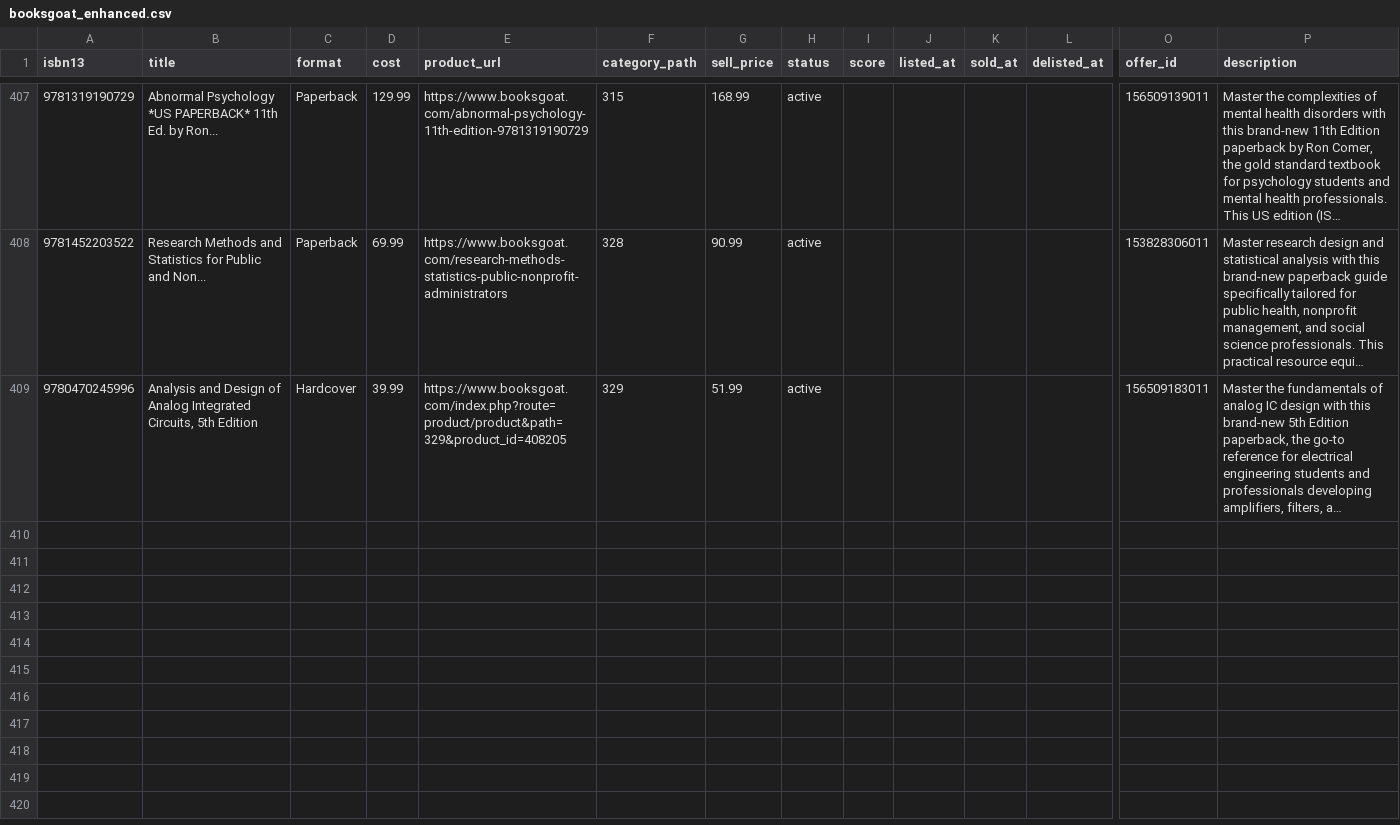
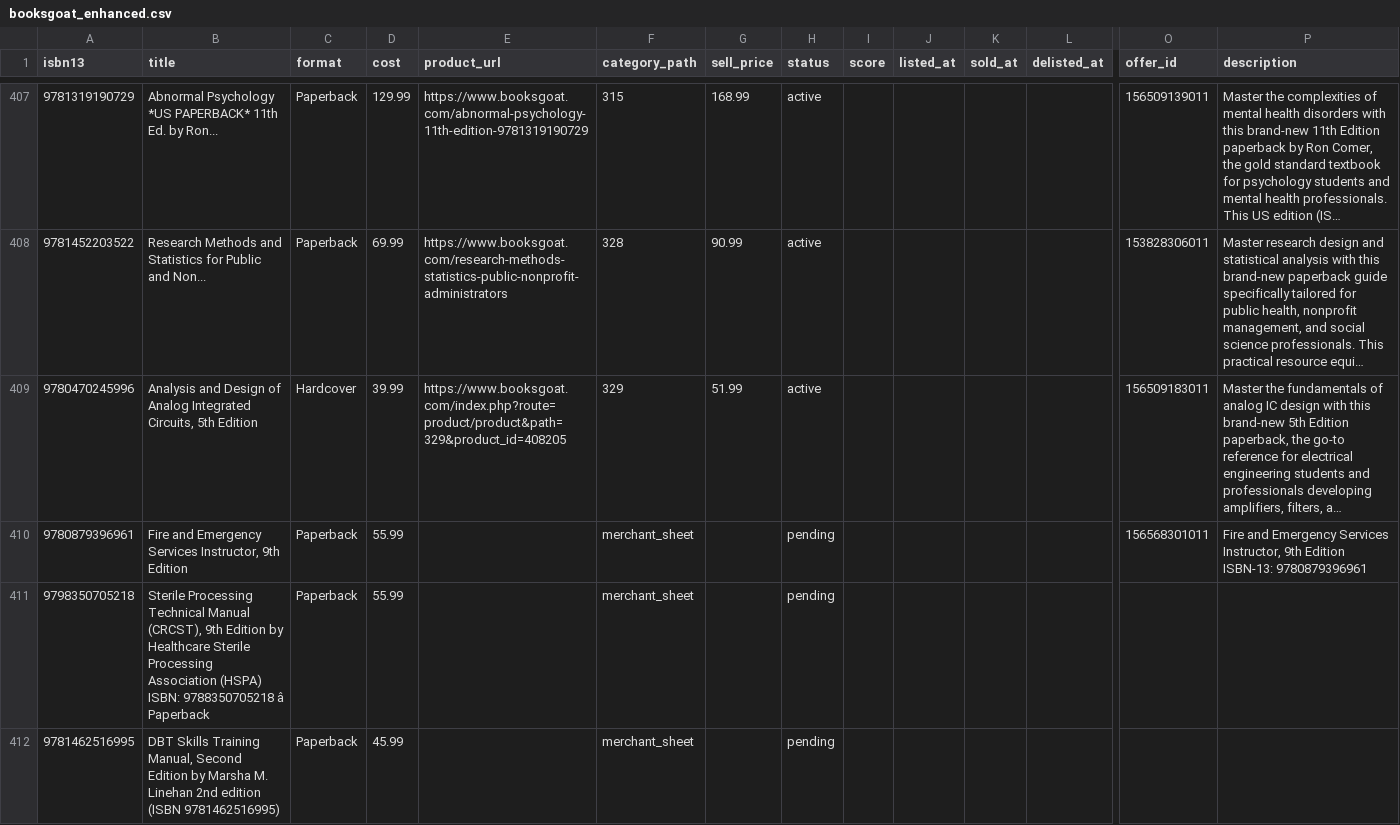
Before and after one commit to njubran82/Scanner, a CSV file: booksgoat_enhanced.csv, drawn as a sheet; only a part is shown, gaps mark what is left out; long unchanged cells end in …; rows hold the shown columns only; ↵ is a line break in a cell; the diff covers the shown part only; the diff names each change by its address in the sheet, - before the commit and + after, or states it on an @@ line.

```diff
--- a/booksgoat_enhanced.csv
+++ b/booksgoat_enhanced.csv
+row 410: 9780879396961 | Fire and Emergency Services Instructor, 9th Edition | Paperback | 55.99 |  | merchant_sheet |  | pending |  |  |  |  | 156568301011 | Fire and Emergency Services Instructor, 9th Edition ↵ ISBN-13: 9780879396961
+row 411: 9798350705218 | Sterile Processing Technical Manual (CRCST), 9th Edition by Healthcare Sterile Processing Association (HSPA) ISBN: 9788350705218 â Paperback | Paperback | 55.99 |  | merchant_sheet |  | pending
+row 412: 9781462516995 | DBT Skills Training Manual, Second Edition by Marsha M. Linehan 2nd edition (ISBN 9781462516995) | Paperback | 45.99 |  | merchant_sheet |  | pending
```
Also changed, not shown: 6 added rows and 54 edited cells elsewhere in this file, 4 other files.
